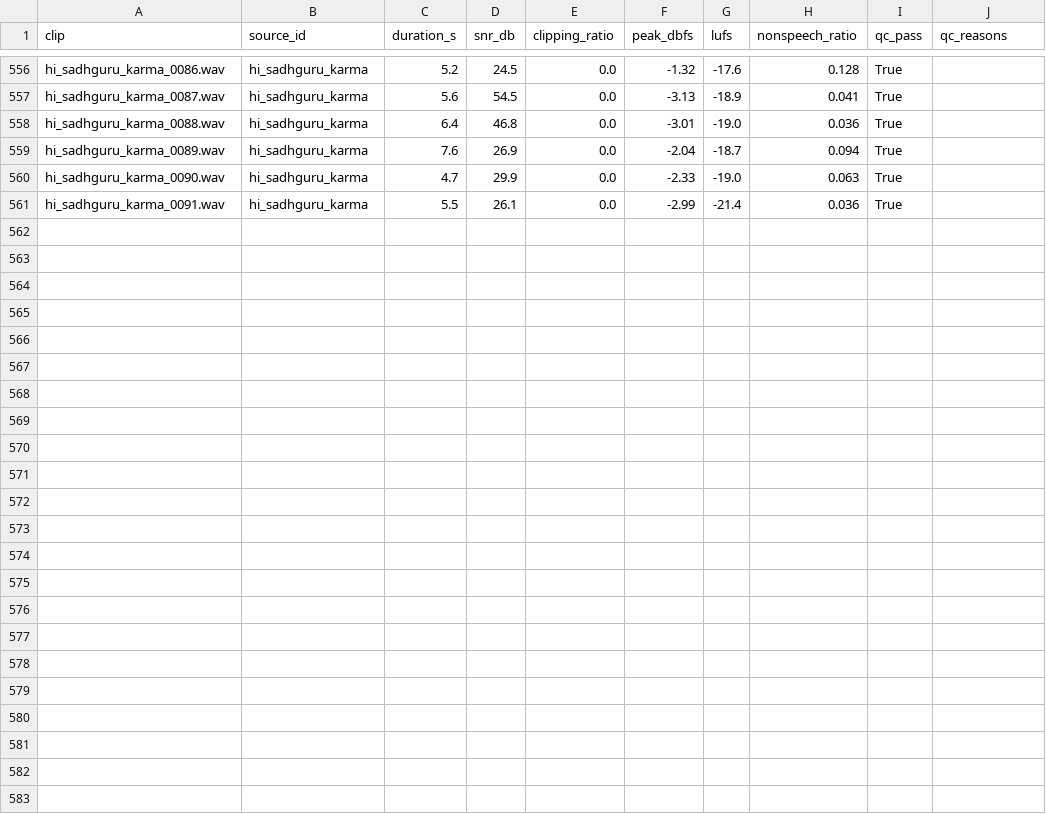
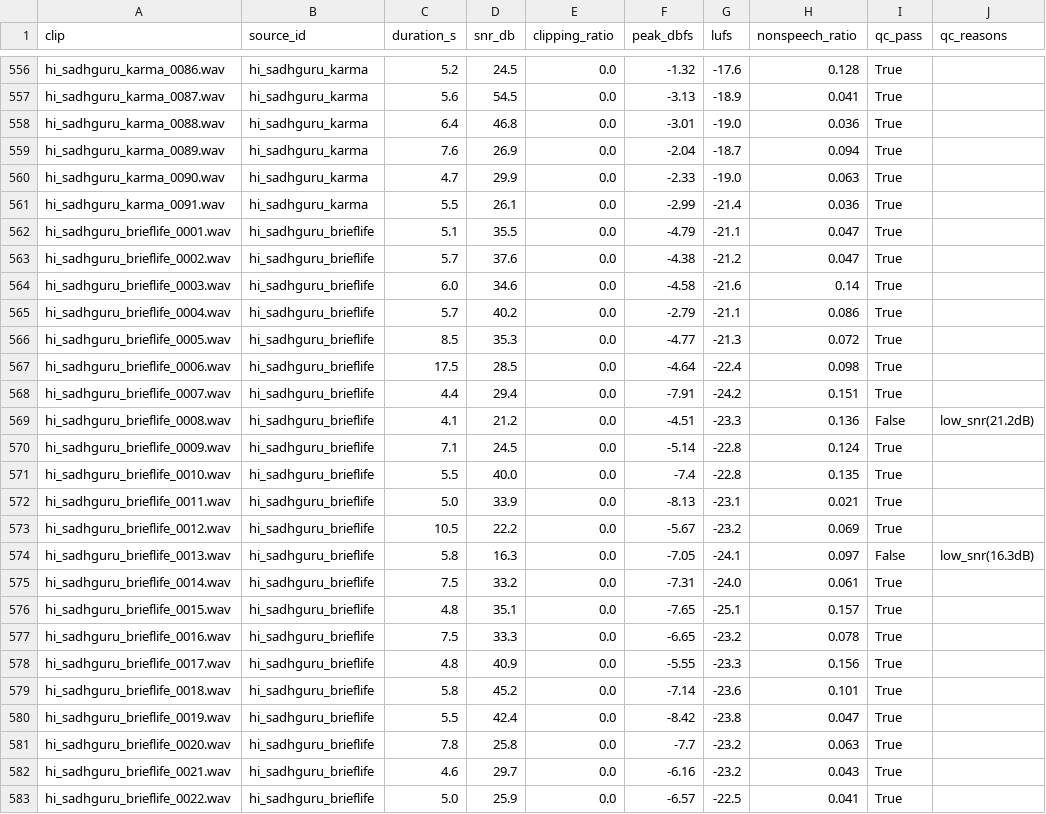
Before and after one commit to auraCodesKM/sarvam-tts-dataset, a CSV file: data/acoustic_qc.csv, drawn as a sheet; only a part is shown, gaps mark what is left out; the diff names each change by its address in the sheet, - before the commit and + after, or states it on an @@ line.

Commit message:
Prioritized review queue + expand Hindi pool to 25.8 min
- s06: review queue now ordered by quality priority (ideal 5-13s duration, high
  SNR, low filler) and tracks accepted minutes per language vs target, so the
  reviewer accepts a clean ~30 min/lang and stops instead of grinding all clips.
- Added a 5th solo Sadhguru talk; removed the rejected '[Hindi Dub]' from config.
- Excluded a 70-min talk found to be a 2-speaker conversation (single-speaker).
- Pool: 36.2 min en + 25.8 min hi = 61.9 min (582 segs -> 475 QC -> 467 verified).
- Report funnel updated; honest note on CC-BY single-speaker Hindi scarcity.

```diff
--- a/data/acoustic_qc.csv
+++ b/data/acoustic_qc.csv
+row 562: hi_sadhguru_brieflife_0001.wav | hi_sadhguru_brieflife | 5.1 | 35.5 | 0.0 | -4.79 | -21.1 | 0.047 | True
+row 563: hi_sadhguru_brieflife_0002.wav | hi_sadhguru_brieflife | 5.7 | 37.6 | 0.0 | -4.38 | -21.2 | 0.047 | True
+row 564: hi_sadhguru_brieflife_0003.wav | hi_sadhguru_brieflife | 6.0 | 34.6 | 0.0 | -4.58 | -21.6 | 0.14 | True
+row 565: hi_sadhguru_brieflife_0004.wav | hi_sadhguru_brieflife | 5.7 | 40.2 | 0.0 | -2.79 | -21.1 | 0.086 | True
+row 566: hi_sadhguru_brieflife_0005.wav | hi_sadhguru_brieflife | 8.5 | 35.3 | 0.0 | -4.77 | -21.3 | 0.072 | True
+row 567: hi_sadhguru_brieflife_0006.wav | hi_sadhguru_brieflife | 17.5 | 28.5 | 0.0 | -4.64 | -22.4 | 0.098 | True
+row 568: hi_sadhguru_brieflife_0007.wav | hi_sadhguru_brieflife | 4.4 | 29.4 | 0.0 | -7.91 | -24.2 | 0.151 | True
+row 569: hi_sadhguru_brieflife_0008.wav | hi_sadhguru_brieflife | 4.1 | 21.2 | 0.0 | -4.51 | -23.3 | 0.136 | False | low_snr(21.2dB)
+row 570: hi_sadhguru_brieflife_0009.wav | hi_sadhguru_brieflife | 7.1 | 24.5 | 0.0 | -5.14 | -22.8 | 0.124 | True
+row 571: hi_sadhguru_brieflife_0010.wav | hi_sadhguru_brieflife | 5.5 | 40.0 | 0.0 | -7.4 | -22.8 | 0.135 | True
+row 572: hi_sadhguru_brieflife_0011.wav | hi_sadhguru_brieflife | 5.0 | 33.9 | 0.0 | -8.13 | -23.1 | 0.021 | True
+row 573: hi_sadhguru_brieflife_0012.wav | hi_sadhguru_brieflife | 10.5 | 22.2 | 0.0 | -5.67 | -23.2 | 0.069 | True
+row 574: hi_sadhguru_brieflife_0013.wav | hi_sadhguru_brieflife | 5.8 | 16.3 | 0.0 | -7.05 | -24.1 | 0.097 | False | low_snr(16.3dB)
+row 575: hi_sadhguru_brieflife_0014.wav | hi_sadhguru_brieflife | 7.5 | 33.2 | 0.0 | -7.31 | -24.0 | 0.061 | True
+row 576: hi_sadhguru_brieflife_0015.wav | hi_sadhguru_brieflife | 4.8 | 35.1 | 0.0 | -7.65 | -25.1 | 0.157 | True
+row 577: hi_sadhguru_brieflife_0016.wav | hi_sadhguru_brieflife | 7.5 | 33.3 | 0.0 | -6.65 | -23.2 | 0.078 | True
+row 578: hi_sadhguru_brieflife_0017.wav | hi_sadhguru_brieflife | 4.8 | 40.9 | 0.0 | -5.55 | -23.3 | 0.156 | True
+row 579: hi_sadhguru_brieflife_0018.wav | hi_sadhguru_brieflife | 5.8 | 45.2 | 0.0 | -7.14 | -23.6 | 0.101 | True
+row 580: hi_sadhguru_brieflife_0019.wav | hi_sadhguru_brieflife | 5.5 | 42.4 | 0.0 | -8.42 | -23.8 | 0.047 | True
+row 581: hi_sadhguru_brieflife_0020.wav | hi_sadhguru_brieflife | 7.8 | 25.8 | 0.0 | -7.7 | -23.2 | 0.063 | True
+row 582: hi_sadhguru_brieflife_0021.wav | hi_sadhguru_brieflife | 4.6 | 29.7 | 0.0 | -6.16 | -23.2 | 0.043 | True
+row 583: hi_sadhguru_brieflife_0022.wav | hi_sadhguru_brieflife | 5.0 | 25.9 | 0.0 | -6.57 | -22.5 | 0.041 | True
```
Also changed, not shown: reports/funnel.csv, 11 other files.
